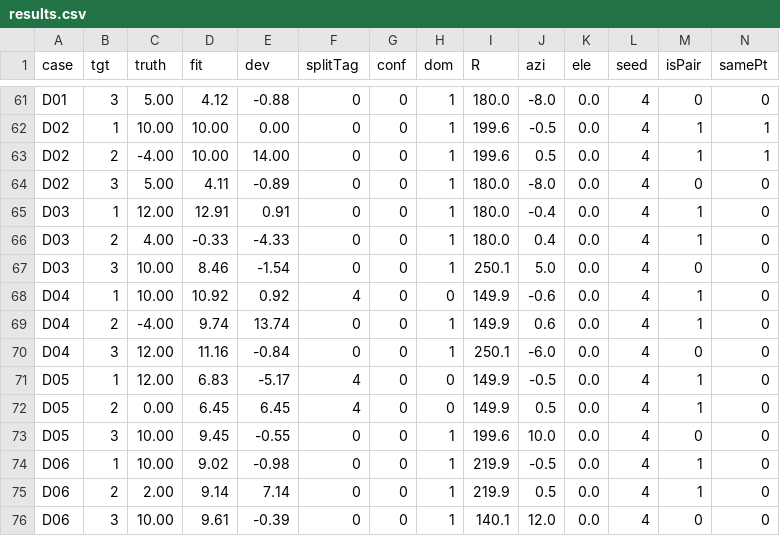
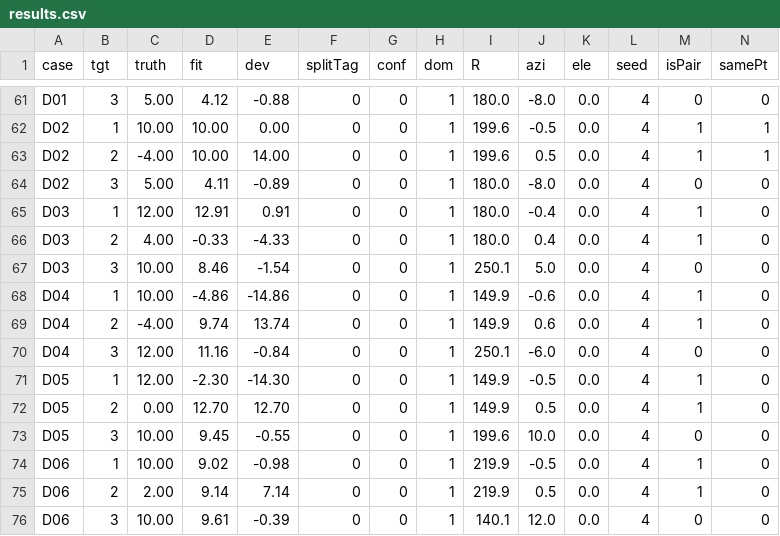
Before and after one commit to YaZhiTian-YaYa/radar-fmcw-DDMA-sim, a CSV file: docsrc/results.csv, drawn as a sheet; only a part is shown, gaps mark what is left out.

```diff
--- a/docsrc/results.csv
+++ b/docsrc/results.csv
@@ -67,7 +67,7 @@ D03,2,4.00,-0.33,-4.33,0,0,1,180.0,0.4,0.0,4,1,0
 D03,3,10.00,8.46,-1.54,0,0,1,250.1,5.0,0.0,4,0,0
-D04,1,10.00,10.92,0.92,4,0,0,149.9,-0.6,0.0,4,1,0
+D04,1,10.00,-4.86,-14.86,0,0,1,149.9,-0.6,0.0,4,1,0
 D04,2,-4.00,9.74,13.74,0,0,1,149.9,0.6,0.0,4,1,0
 D04,3,12.00,11.16,-0.84,0,0,1,250.1,-6.0,0.0,4,0,0
-D05,1,12.00,6.83,-5.17,4,0,0,149.9,-0.5,0.0,4,1,0
-D05,2,0.00,6.45,6.45,4,0,0,149.9,0.5,0.0,4,1,0
+D05,1,12.00,-2.30,-14.30,0,0,1,149.9,-0.5,0.0,4,1,0
+D05,2,0.00,12.70,12.70,0,0,1,149.9,0.5,0.0,4,1,0
 D05,3,10.00,9.45,-0.55,0,0,1,199.6,10.0,0.0,4,0,0
```
Also changed, not shown: 13 other files.
